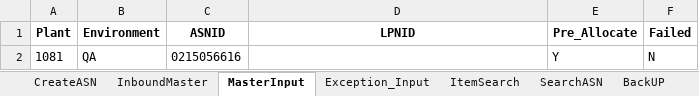
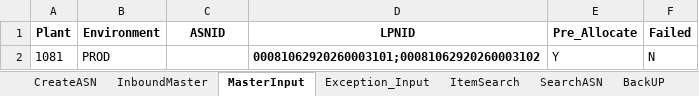
Before and after one commit to Vino0585/Nike, an Excel workbook: J30/Input_files/WorkSheet.xlsx, sheet MasterInput, drawn as a sheet; values as stored, in another font and other column widths than the file's, no borders; the diff names each change by its address in the sheet, - before the commit and + after, or states it on an @@ line.

```diff
--- a/J30/Input_files/WorkSheet.xlsx (sheet MasterInput)
+++ b/J30/Input_files/WorkSheet.xlsx (sheet MasterInput)
-B2 (Environment): QA
+B2 (Environment): PROD
-C2 (ASNID): 0215056616
+C2 (ASNID): (empty)
-D2 (LPNID): (empty)
+D2 (LPNID): 00081062920260003101;00081062920260003102
```
Also changed, not shown: sheet CreateASN, J30/Output_files/ASN_Creation_Report.xlsx, J30/Output_files/MHE_Journal_Inbound_results.xlsx, 3 other files.
